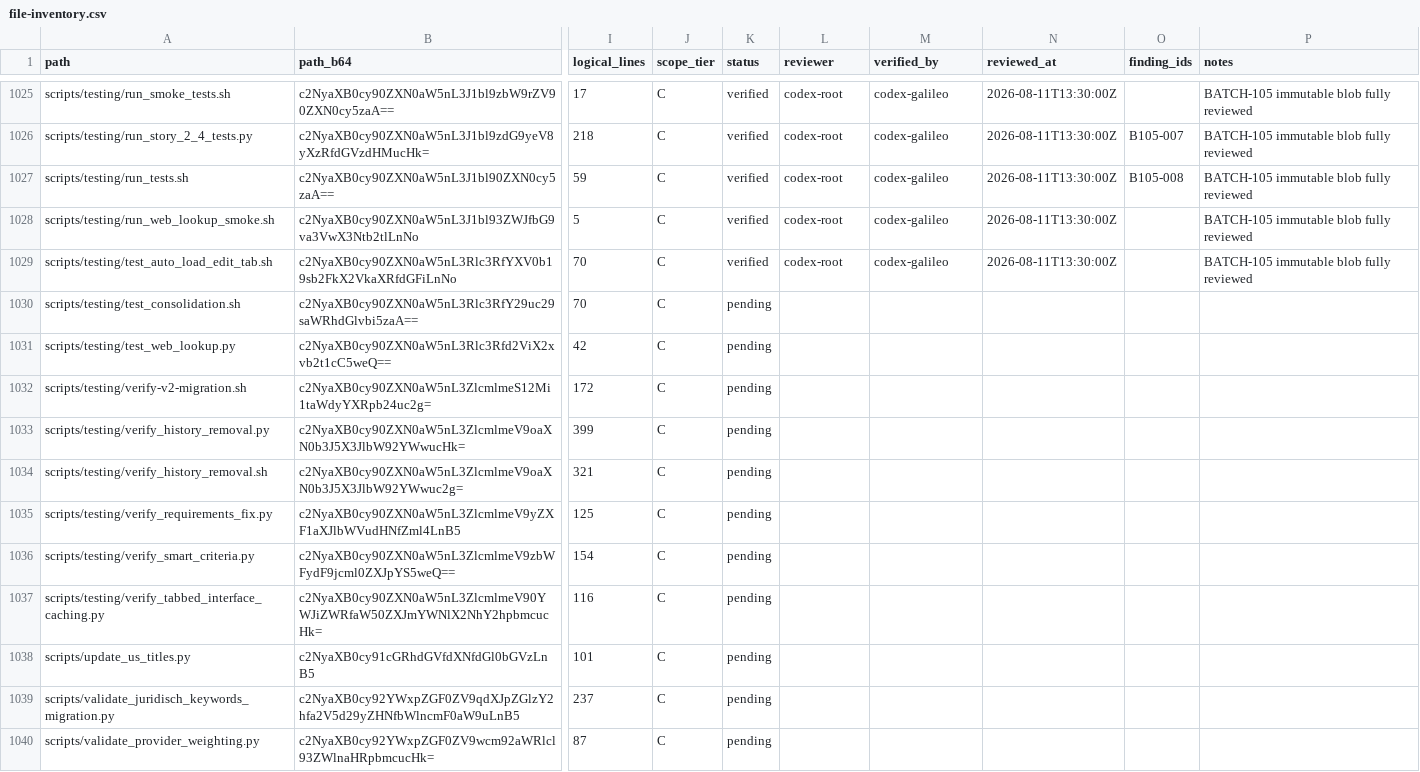
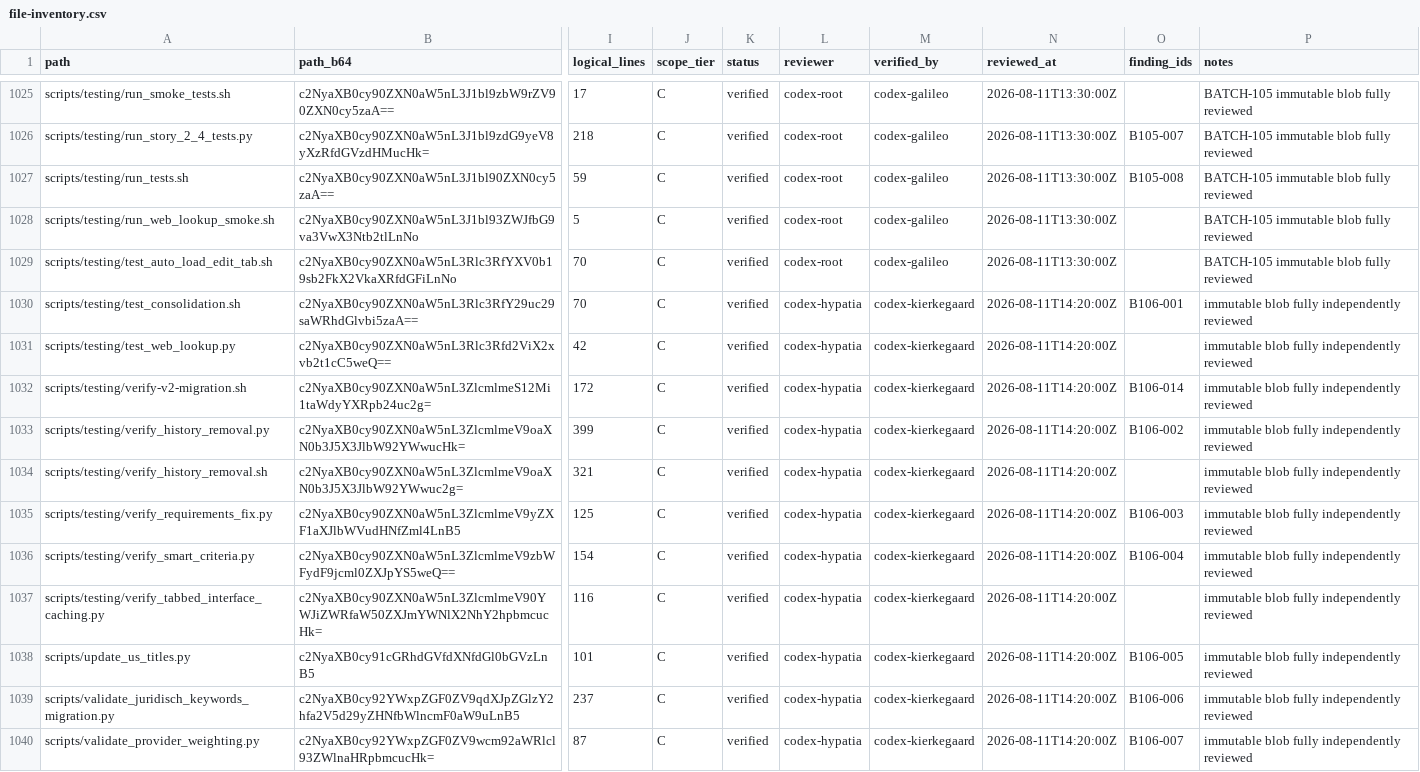
Before and after one commit to Chris-Lehnen-ICT-CONSULTING/Definitie-app-zakelijk, a CSV file: docs/reviews/2026-08-07-line-by-line/scope/file-inventory.csv, drawn as a sheet; only a part is shown, gaps mark what is left out; the diff covers the shown part only; the diff names each change by its address in the sheet, - before the commit and + after, or states it on an @@ line.

Commit message:
docs(DEF-XX): record eleventh exhaustive review wave

```diff
--- a/docs/reviews/2026-08-07-line-by-line/scope/file-inventory.csv
+++ b/docs/reviews/2026-08-07-line-by-line/scope/file-inventory.csv
-K1030:K1040 (status): pending
+K1030:K1040 (status): verified
-L1030:L1040 (reviewer): (empty)
+L1030:L1040 (reviewer): codex-hypatia
-M1030:M1040 (verified_by): (empty)
+M1030:M1040 (verified_by): codex-kierkegaard
-N1030:N1040 (reviewed_at): (empty)
+N1030:N1040 (reviewed_at): 2026-08-11T14:20:00Z
-O1030 (finding_ids): (empty)
+O1030 (finding_ids): B106-001
-P1030:P1040 (notes): (empty)
+P1030:P1040 (notes): immutable blob fully independently reviewed
-O1032 (finding_ids): (empty)
+O1032 (finding_ids): B106-014
-O1033 (finding_ids): (empty)
+O1033 (finding_ids): B106-002
-O1035 (finding_ids): (empty)
+O1035 (finding_ids): B106-003
-O1036 (finding_ids): (empty)
+O1036 (finding_ids): B106-004
-O1038 (finding_ids): (empty)
+O1038 (finding_ids): B106-005
-O1039 (finding_ids): (empty)
+O1039 (finding_ids): B106-006
-O1040 (finding_ids): (empty)
+O1040 (finding_ids): B106-007
```
Also changed, not shown: 114 edited cells elsewhere in this file, docs/reviews/2026-08-07-line-by-line/scope/batch-index.csv, docs/reviews/2026-08-07-line-by-line/scope/line-coverage.csv, 28 other files.
